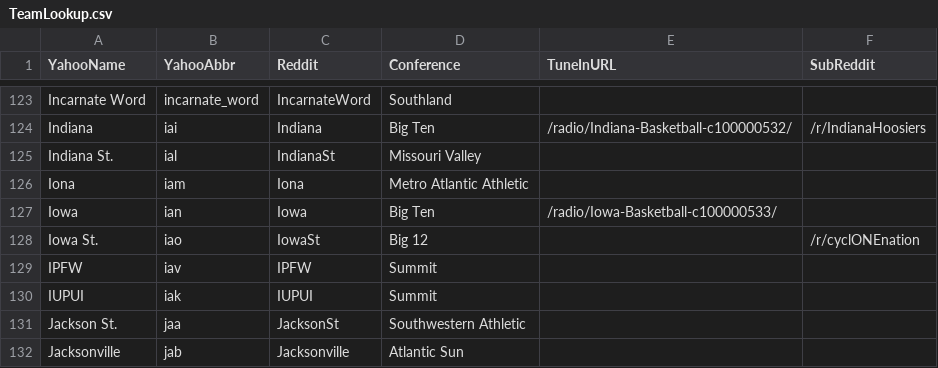
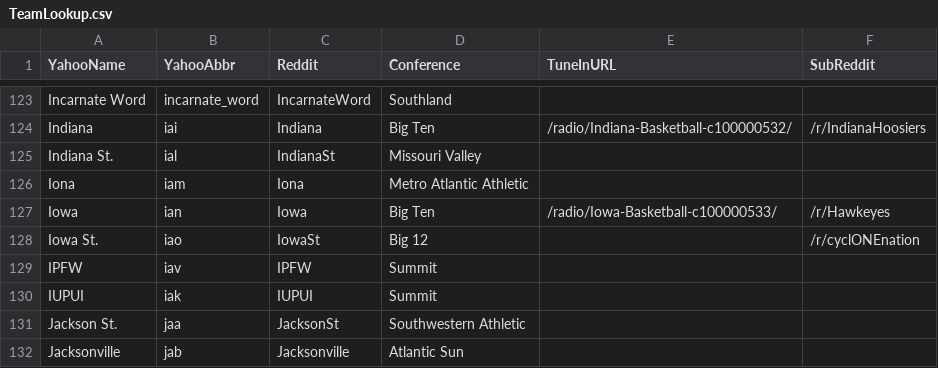
Before and after one commit to airjesse123/GameThreadGenerator, a CSV file: TeamLookup.csv, drawn as a sheet; only a part is shown, gaps mark what is left out.

Commit message:
added Iowa

```diff
--- a/TeamLookup.csv
+++ b/TeamLookup.csv
@@ -126,3 +126,3 @@ Indiana St.,ial,IndianaSt,Missouri Valley,,
 Iona,iam,Iona,Metro Atlantic Athletic,,
-Iowa,ian,Iowa,Big Ten,/radio/Iowa-Basketball-c100000533/,
+Iowa,ian,Iowa,Big Ten,/radio/Iowa-Basketball-c100000533/,/r/Hawkeyes
 Iowa St.,iao,IowaSt,Big 12,,/r/cyclONEnation
```
